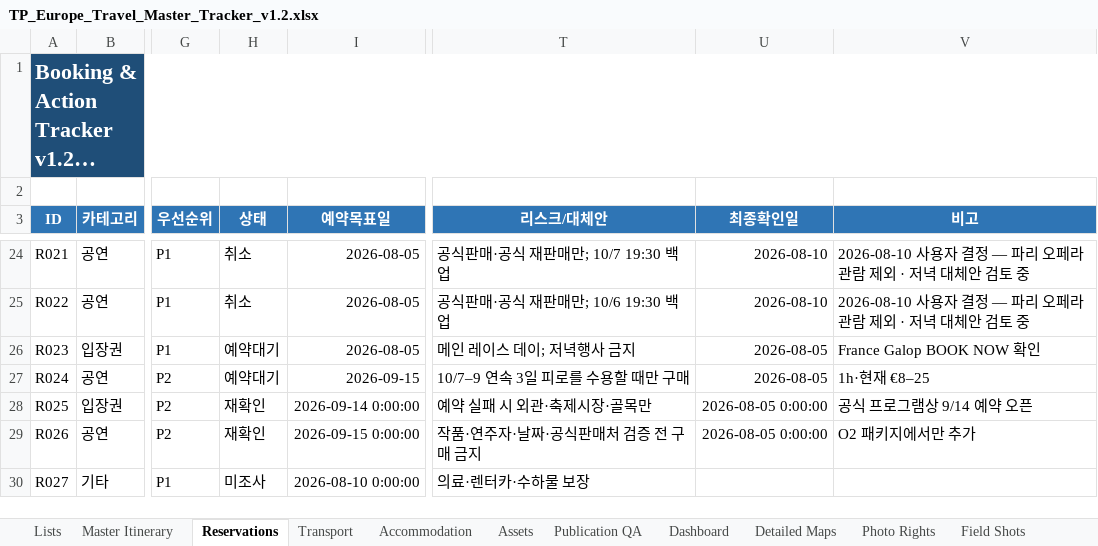
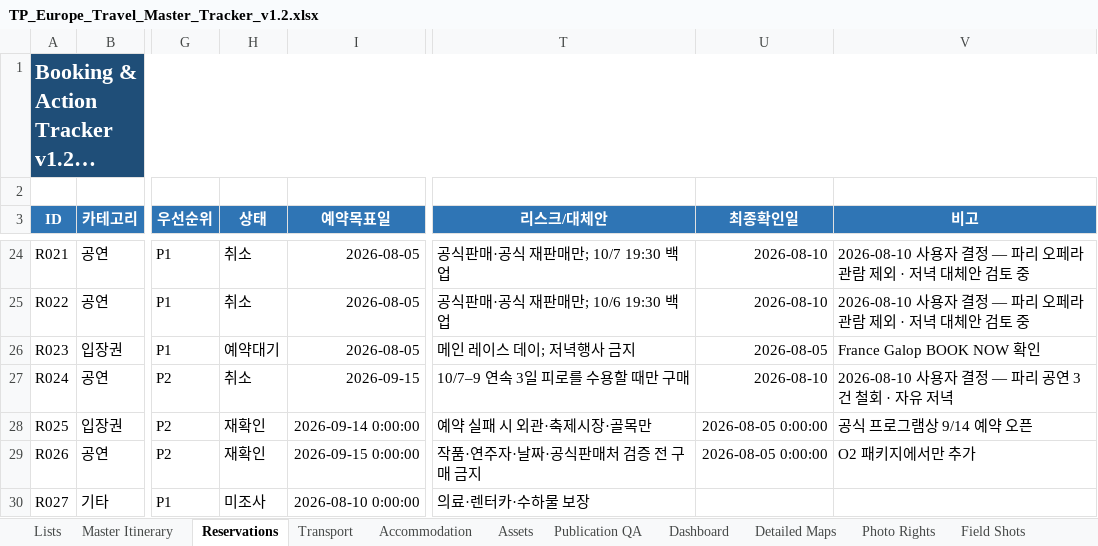
Before and after one commit to jeongjae/SP-FR-guidebook, an Excel workbook: source/OPERATIONS/TP_Europe_Travel_Master_Tracker_v1.2.xlsx, sheet Reservations, drawn as a sheet; only a part is shown, gaps mark what is left out; long unchanged cells end in …; values as stored, in another font and other column widths than the file's, no borders; conditional formats not drawn; the diff names each change by its address in the sheet, - before the commit and + after, or states it on an @@ line.

```diff
--- a/source/OPERATIONS/TP_Europe_Travel_Master_Tracker_v1.2.xlsx (sheet Reservations)
+++ b/source/OPERATIONS/TP_Europe_Travel_Master_Tracker_v1.2.xlsx (sheet Reservations)
-H27 (상태): 예약대기
+H27 (상태): 취소
-U27 (최종확인일): 2026-08-05
+U27 (최종확인일): 2026-08-10
-V27 (비고): 1h·현재 €8–25
+V27 (비고): 2026-08-10 사용자 결정 — 파리 공연 3건 철회 · 자유 저녁
```
Also changed, not shown: 2 other files.
